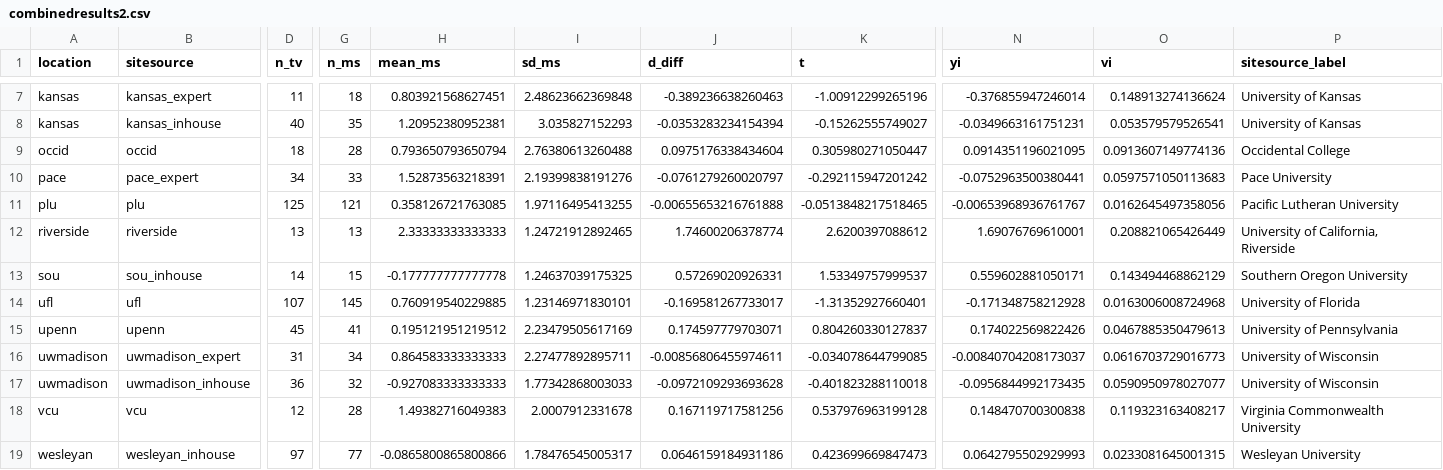
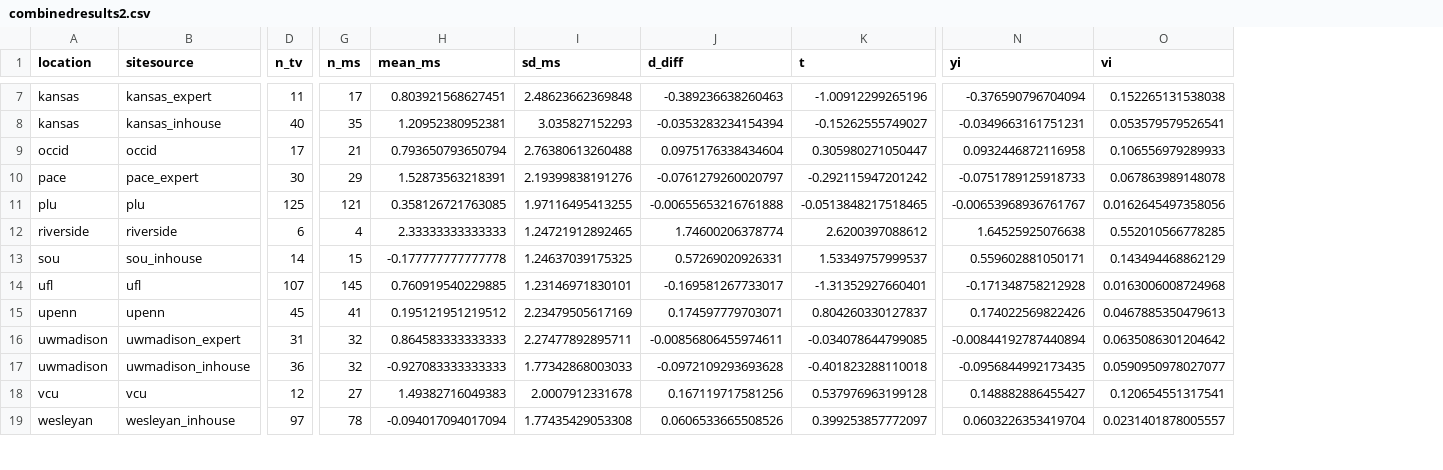
Before and after one commit to raklein/ml4, a CSV file: data/public/combinedresults2.csv, drawn as a sheet; only a part is shown, gaps mark what is left out; the diff covers the shown part only; the diff names each change by its address in the sheet, - before the commit and + after, or states it on an @@ line.

```diff
--- a/data/public/combinedresults2.csv
+++ b/data/public/combinedresults2.csv
-column P (sitesource_label), rows 7-19: University of Kansas | University of Kansas | Occidental College | Pace University | Pacific Lutheran University | University of California, Riverside | Southern Oregon University | University of Florida | University of Pennsylvania | University of Wisconsin | University of Wisconsin | Virginia Commonwealth University | Wesleyan University
-G7 (n_ms): 18
+G7 (n_ms): 17
-N7 (yi): -0.376855947246014
+N7 (yi): -0.376590796704094
-O7 (vi): 0.148913274136624
+O7 (vi): 0.152265131538038
-D9 (n_tv): 18
+D9 (n_tv): 17
-G9 (n_ms): 28
+G9 (n_ms): 21
-N9 (yi): 0.0914351196021095
+N9 (yi): 0.0932446872116958
-O9 (vi): 0.0913607149774136
+O9 (vi): 0.106556979289933
-D10 (n_tv): 34
+D10 (n_tv): 30
-G10 (n_ms): 33
+G10 (n_ms): 29
-N10 (yi): -0.0752963500380441
+N10 (yi): -0.0751789125918733
-O10 (vi): 0.0597571050113683
+O10 (vi): 0.067863989148078
-D12 (n_tv): 13
+D12 (n_tv): 6
-G12 (n_ms): 13
+G12 (n_ms): 4
-N12 (yi): 1.69076769610001
+N12 (yi): 1.64525925076638
-O12 (vi): 0.208821065426449
+O12 (vi): 0.552010566778285
-G16 (n_ms): 34
+G16 (n_ms): 32
-N16 (yi): -0.00840704208173037
+N16 (yi): -0.00844192787440894
-O16 (vi): 0.0616703729016773
+O16 (vi): 0.0635086301204642
-G18 (n_ms): 28
+G18 (n_ms): 27
-N18 (yi): 0.148470700300838
+N18 (yi): 0.148882886455427
-O18 (vi): 0.119323163408217
+O18 (vi): 0.120654551317541
-G19 (n_ms): 77
+G19 (n_ms): 78
-H19 (mean_ms): -0.0865800865800866
+H19 (mean_ms): -0.094017094017094
-I19 (sd_ms): 1.78476545005317
+I19 (sd_ms): 1.77435429053308
-J19 (d_diff): 0.0646159184931186
+J19 (d_diff): 0.0606533665508526
-K19 (t): 0.423699669847473
+K19 (t): 0.399253857772097
-N19 (yi): 0.0642795502929993
+N19 (yi): 0.0603226353419704
-O19 (vi): 0.0233081645001315
+O19 (vi): 0.0231401878005557
```
Also changed, not shown: 40 edited cells elsewhere in this file, data/public/combinedresults0.csv, data/public/combinedresults1.csv, 2 other files.
